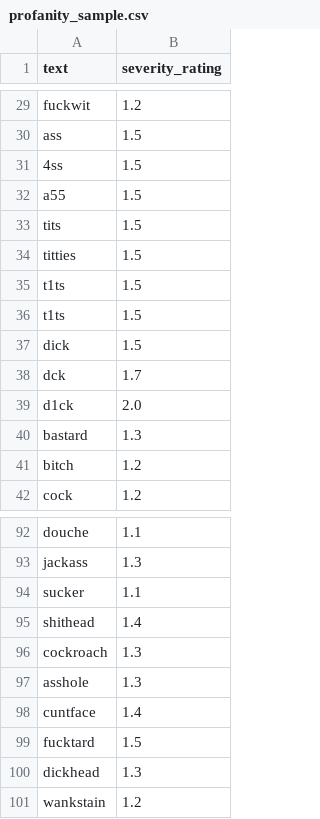
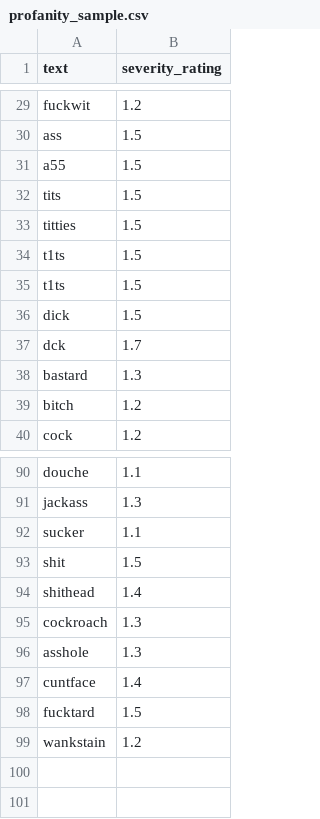
Before and after one commit to marcelmunaba/CensorBot, a CSV file: profanity_sample.csv, drawn as a sheet; only a part is shown, gaps mark what is left out.

```diff
--- a/profanity_sample.csv
+++ b/profanity_sample.csv
@@ -30,3 +30,2 @@ fuckwit,1.2
 ass,1.5
-4ss,1.5
 a55,1.5
@@ -38,3 +37,2 @@ dick,1.5
 dck, 1.7
-d1ck,2.0
 bastard,1.3
@@ -94,2 +92,3 @@ jackass,1.3
 sucker,1.1
+shit, 1.5
 shithead,1.4
@@ -99,3 +98,2 @@ cuntface,1.4
 fucktard,1.5
-dickhead,1.3
 wankstain,1.2
```
Also changed, not shown: 2 other files.
